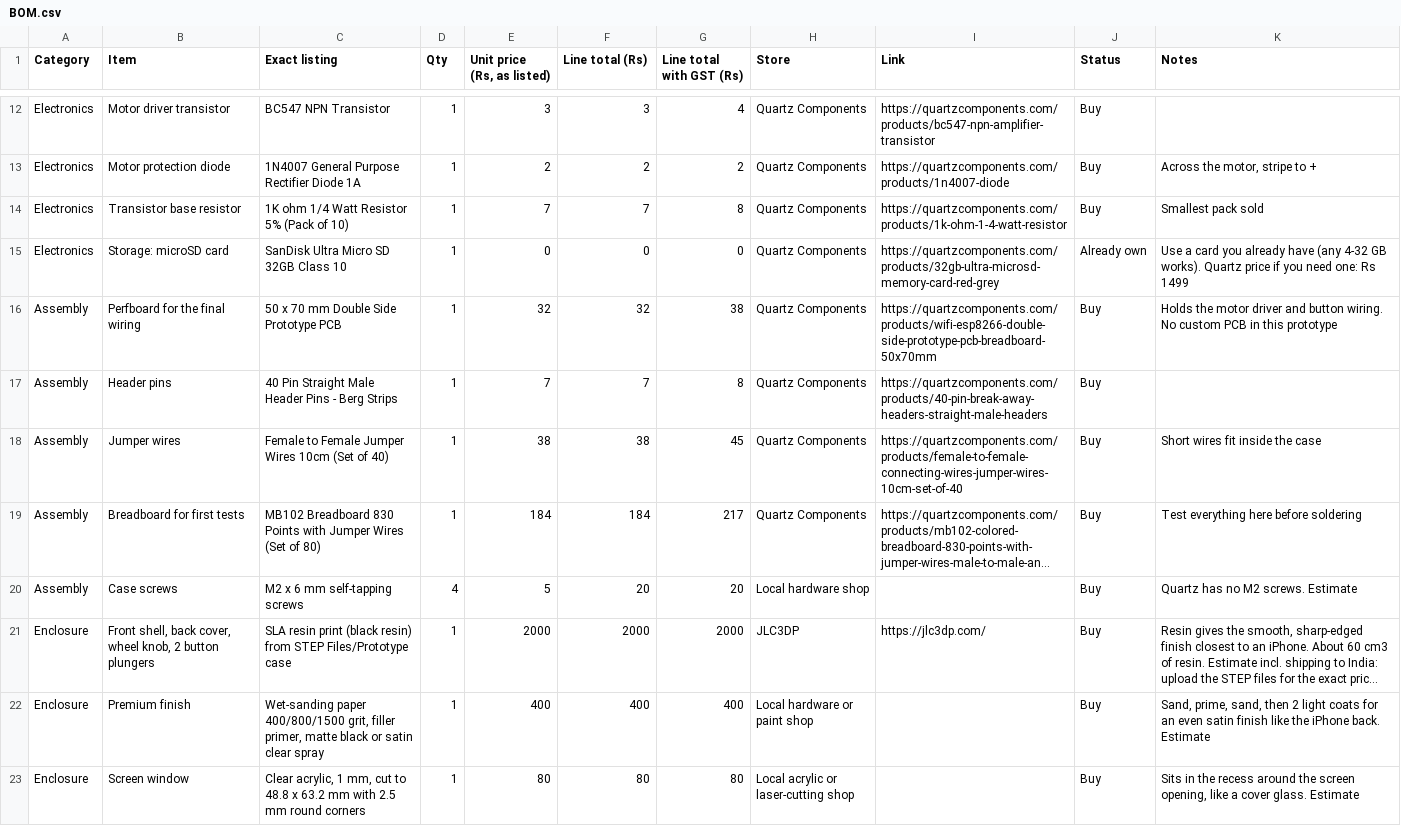
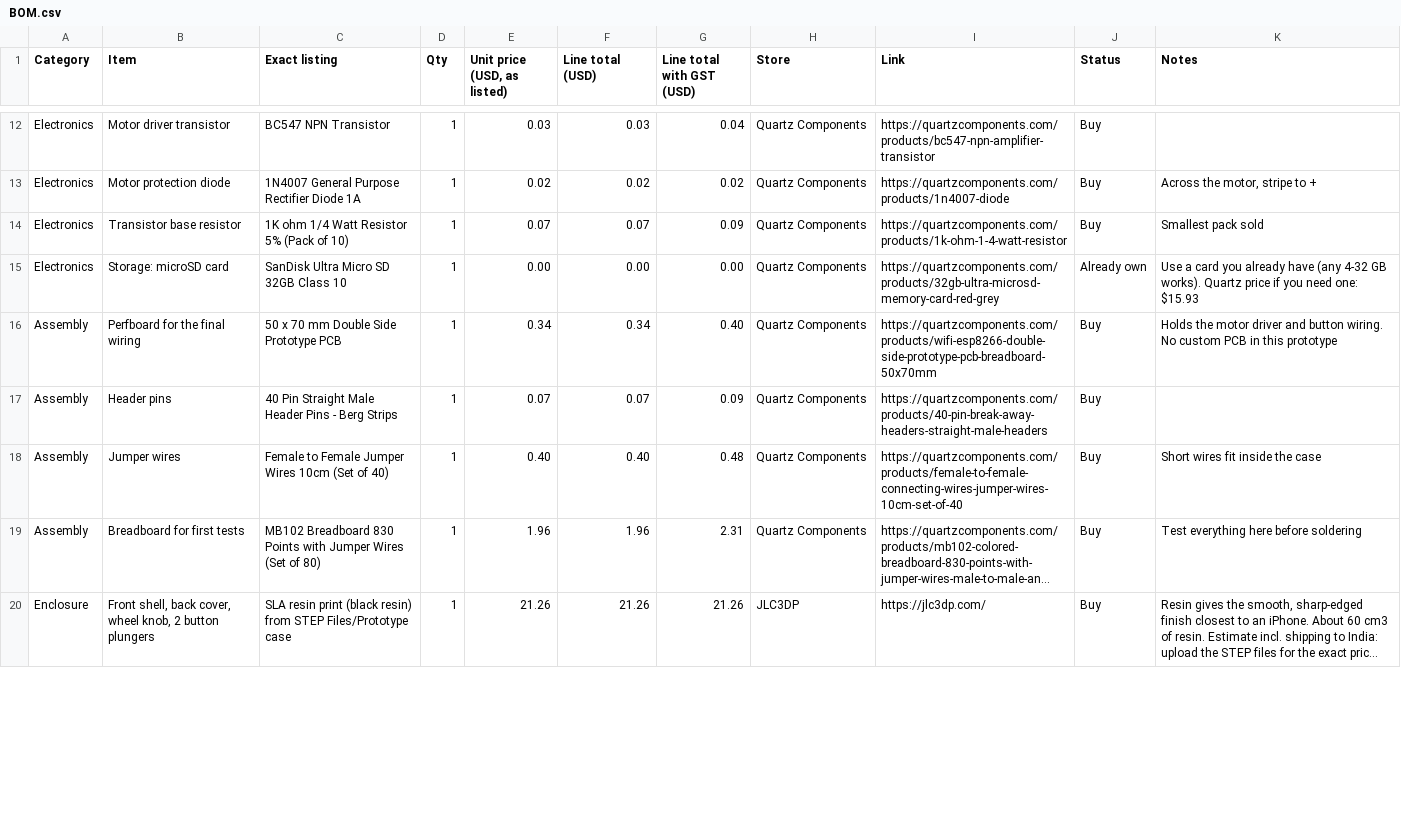
Before and after one commit to CodeByAtharvSingh/Mavrik-Pocket, a CSV file: BOM.csv, drawn as a sheet; only a part is shown, gaps mark what is left out; long unchanged cells end in …; removed rows and columns are numbered as before the commit, all else as after; the diff covers the shown part only; the diff names each change by its address in the sheet, - before the commit and + after, or states it on an @@ line.

Commit message:
BOM: remove items without links, prices in USD

```diff
--- a/BOM.csv
+++ b/BOM.csv
-E1: Unit price (Rs, as listed)
+E1: Unit price (USD, as listed)
-F1: Line total (Rs)
+F1: Line total (USD)
-G1: Line total with GST (Rs)
+G1: Line total with GST (USD)
-E12 (Unit price (USD, as listed)): 3
+E12 (Unit price (USD, as listed)): 0.03
-F12 (Line total (USD)): 3
+F12 (Line total (USD)): 0.03
-G12 (Line total with GST (USD)): 4
+G12 (Line total with GST (USD)): 0.04
-E13 (Unit price (USD, as listed)): 2
+E13 (Unit price (USD, as listed)): 0.02
-F13 (Line total (USD)): 2
+F13 (Line total (USD)): 0.02
-G13 (Line total with GST (USD)): 2
+G13 (Line total with GST (USD)): 0.02
-E14 (Unit price (USD, as listed)): 7
+E14 (Unit price (USD, as listed)): 0.07
-F14 (Line total (USD)): 7
+F14 (Line total (USD)): 0.07
-G14 (Line total with GST (USD)): 8
+G14 (Line total with GST (USD)): 0.09
-E15 (Unit price (USD, as listed)): 0
+E15 (Unit price (USD, as listed)): 0.00
-F15 (Line total (USD)): 0
+F15 (Line total (USD)): 0.00
-G15 (Line total with GST (USD)): 0
+G15 (Line total with GST (USD)): 0.00
-K15 (Notes): …need one: Rs 1499
+K15 (Notes): …need one: $15.93
-E16 (Unit price (USD, as listed)): 32
+E16 (Unit price (USD, as listed)): 0.34
-F16 (Line total (USD)): 32
+F16 (Line total (USD)): 0.34
-G16 (Line total with GST (USD)): 38
+G16 (Line total with GST (USD)): 0.40
-E17 (Unit price (USD, as listed)): 7
+E17 (Unit price (USD, as listed)): 0.07
-F17 (Line total (USD)): 7
+F17 (Line total (USD)): 0.07
-G17 (Line total with GST (USD)): 8
+G17 (Line total with GST (USD)): 0.09
-E18 (Unit price (USD, as listed)): 38
+E18 (Unit price (USD, as listed)): 0.40
-F18 (Line total (USD)): 38
+F18 (Line total (USD)): 0.40
-G18 (Line total with GST (USD)): 45
+G18 (Line total with GST (USD)): 0.48
-E19 (Unit price (USD, as listed)): 184
+E19 (Unit price (USD, as listed)): 1.96
-F19 (Line total (USD)): 184
+F19 (Line total (USD)): 1.96
-G19 (Line total with GST (USD)): 217
+G19 (Line total with GST (USD)): 2.31
-row 20: Assembly | Case screws | M2 x 6 mm self-tapping screws | 4 | 5 | 20 | 20 | Local hardware shop |  | Buy | Quartz has no M2 screws. Estimate
-E20 (Unit price (USD, as listed)): 2000
+E20 (Unit price (USD, as listed)): 21.26
-F20 (Line total (USD)): 2000
+F20 (Line total (USD)): 21.26
-G20 (Line total with GST (USD)): 2000
+G20 (Line total with GST (USD)): 21.26
-row 22: Enclosure | Premium finish | Wet-sanding paper 400/800/1500 grit, filler primer, matte black or satin clear spray | 1 | 400 | 400 | 400 | Local hardware or paint shop |  | Buy | Sand, prime, sand, then 2 light coats for an even satin finish like the iPhone back. Estimate
-row 23: Enclosure | Screen window | Clear acrylic, 1 mm, cut to 48.8 x 63.2 mm with 2.5 mm round corners | 1 | 80 | 80 | 80 | Local acrylic or laser-cutting shop |  | Buy | Sits in the recess around the screen opening, like a cover glass. Estimate
```
Also changed, not shown: 5 removed rows and 41 edited cells elsewhere in this file.
